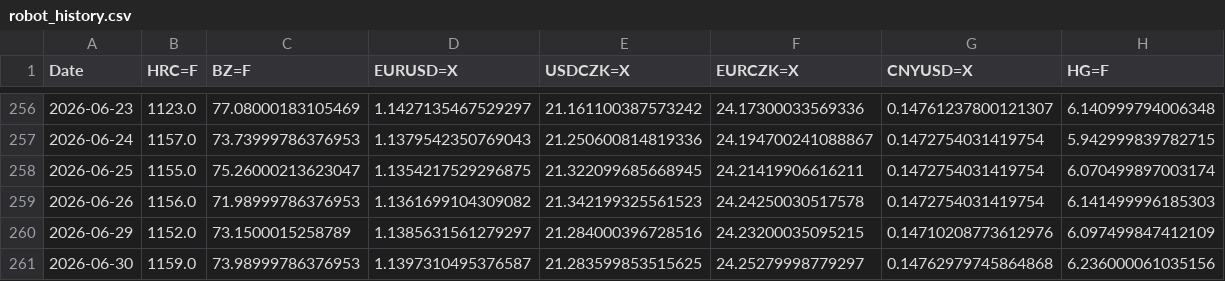
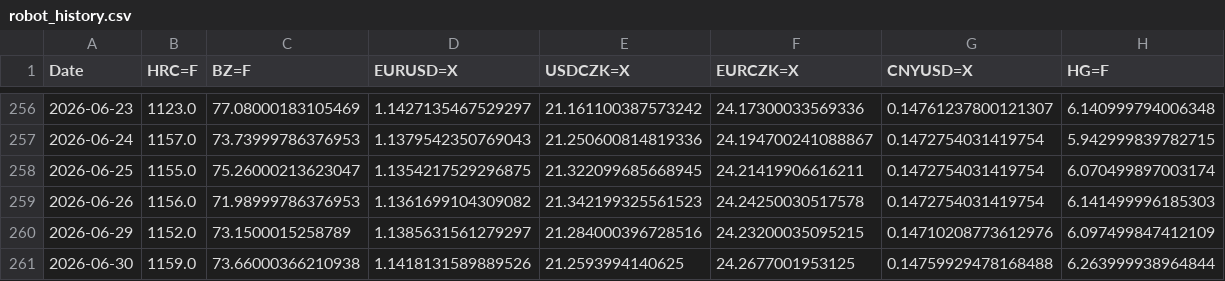
Before and after one commit to Glock17G5/nakupni-dashboard, a CSV file: robot_history.csv, drawn as a sheet; only a part is shown, gaps mark what is left out.

```diff
--- a/robot_history.csv
+++ b/robot_history.csv
@@ -260,2 +260,2 @@ Date,HRC=F,BZ=F,EURUSD=X,USDCZK=X,EURCZK=X,CNYUSD=X,HG=F
 2026-06-29,1152.0,73.1500015258789,1.1385631561279297,21.284000396728516,24.23200035095215,0.14710208773612976,6.097499847412109
-2026-06-30,1159.0,73.98999786376953,1.1397310495376587,21.283599853515625,24.25279998779297,0.14762979745864868,6.236000061035156
+2026-06-30,1159.0,73.66000366210938,1.1418131589889526,21.2593994140625,24.2677001953125,0.14759929478168488,6.263999938964844
```
Also changed, not shown: 1 other file.
